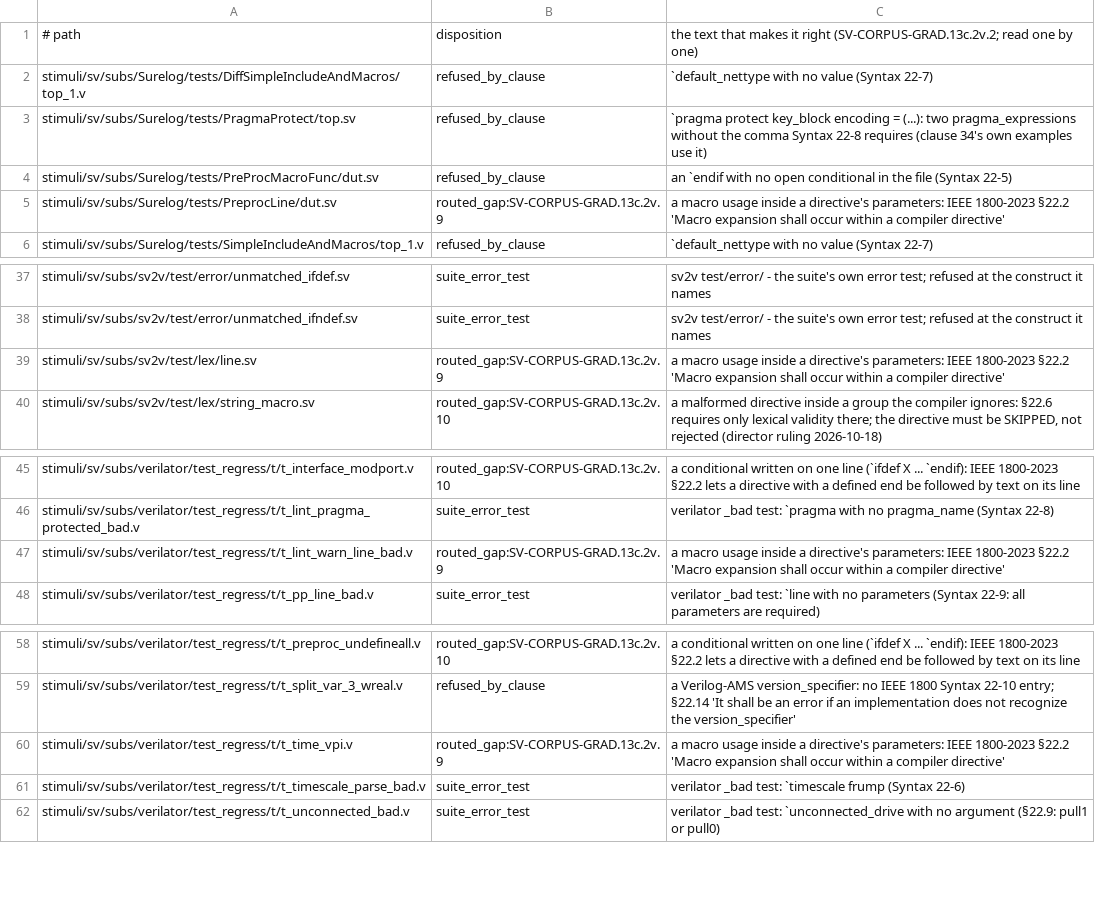
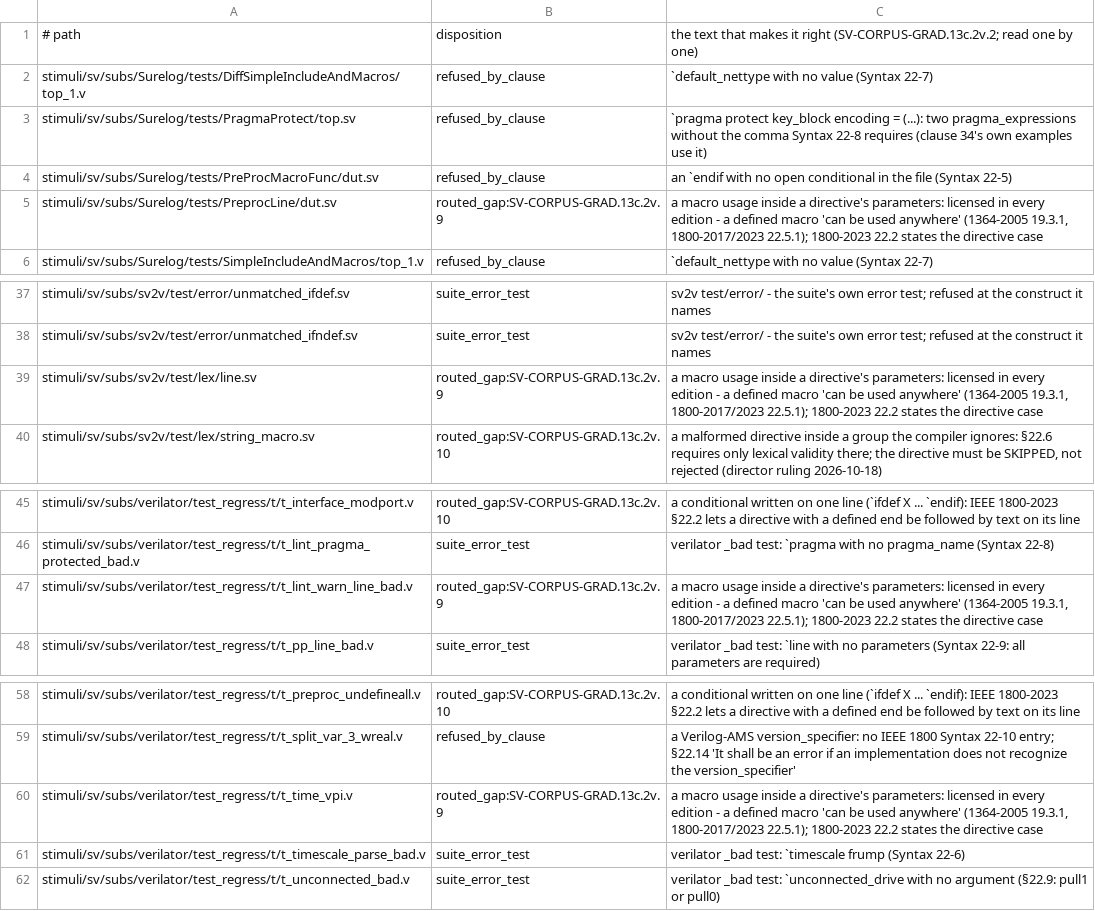
Before and after one commit to rdje/pgen, a TSV file: docs/tasks/artifacts/sv_corpus_grad/svpp_corpus_census/residual_dispositions.tsv, drawn as a sheet; only a part is shown, gaps mark what is left out.

Commit message:
PGEN-SV-CORPUS-GRAD-0460 (leaf SV-CORPUS-GRAD.13c.2v.13 — the edition matrix CORRECTED in two rows; SVPP-EXPANSION.5(y) / .5(z) OPENED; docs only)
- Two rows of the first extraction were wrong, each re-read against the LRM: an escaped macro name is valid in every
  edition (Annex A identifier ::= simple_identifier | escaped_identifier in all three), and a macro usage inside a
  directive's parameters is licensed in every edition (a defined macro "can be used anywhere": 1364-2005 §19.3.1,
  1800-2017 / 1800-2023 §22.5.1; 1800-2023 §22.2 states the directive case). Both derive under every profile, as the
  expansion stage already reads them. Corrected in the leaf, the svpp contract's Known Gaps, the svpp book, the
  dispositions' reason text and, as a dated note, the decision record's example (mine, not the director's).
- The stage measured per edition on the release probe: a parenthesized `ifdef / `elsif condition passes under
  sv_2017 and verilog_2005 (SVPP-EXPANSION.5(y)); a formal default and `" pass under verilog_2005 (.5(z)). Controls
  already edition-exact: `include <a.v> and `undefineall refused under verilog_2005, a triple-quoted string refused
  under sv_2017. Fixing (y)/(z) moves sv_2017 pipeline verdicts, so the release's re-key becomes a re-measure.

```diff
--- a/docs/tasks/artifacts/sv_corpus_grad/svpp_corpus_census/residual_dispositions.tsv
+++ b/docs/tasks/artifacts/sv_corpus_grad/svpp_corpus_census/residual_dispositions.tsv
@@ -4,3 +4,3 @@ stimuli/sv/subs/Surelog/tests/PragmaProtect/top.sv	refused_by_clause	`pragma pro
 stimuli/sv/subs/Surelog/tests/PreProcMacroFunc/dut.sv	refused_by_clause	an `endif with no open conditional in the file (Syntax 22-5)
-stimuli/sv/subs/Surelog/tests/PreprocLine/dut.sv	routed_gap:SV-CORPUS-GRAD.13c.2v.9	a macro usage inside a directive's parameters: IEEE 1800-2023 §22.2 'Macro expansion shall occur within a compiler directive'
+stimuli/sv/subs/Surelog/tests/PreprocLine/dut.sv	routed_gap:SV-CORPUS-GRAD.13c.2v.9	a macro usage inside a directive's parameters: licensed in every edition - a defined macro 'can be used anywhere' (1364-2005 19.3.1, 1800-2017/2023 22.5.1); 1800-2023 22.2 states the directive case
 stimuli/sv/subs/Surelog/tests/SimpleIncludeAndMacros/top_1.v	refused_by_clause	`default_nettype with no value (Syntax 22-7)
@@ -38,3 +38,3 @@ stimuli/sv/subs/sv2v/test/error/unmatched_ifdef.sv	suite_error_test	sv2v test/er
 stimuli/sv/subs/sv2v/test/error/unmatched_ifndef.sv	suite_error_test	sv2v test/error/ - the suite's own error test; refused at the construct it names
-stimuli/sv/subs/sv2v/test/lex/line.sv	routed_gap:SV-CORPUS-GRAD.13c.2v.9	a macro usage inside a directive's parameters: IEEE 1800-2023 §22.2 'Macro expansion shall occur within a compiler directive'
+stimuli/sv/subs/sv2v/test/lex/line.sv	routed_gap:SV-CORPUS-GRAD.13c.2v.9	a macro usage inside a directive's parameters: licensed in every edition - a defined macro 'can be used anywhere' (1364-2005 19.3.1, 1800-2017/2023 22.5.1); 1800-2023 22.2 states the directive case
 stimuli/sv/subs/sv2v/test/lex/string_macro.sv	routed_gap:SV-CORPUS-GRAD.13c.2v.10	a malformed directive inside a group the compiler ignores: §22.6 requires only lexical validity there; the directive must be SKIPPED, not rejected (director ruling 2026-10-18)
@@ -46,3 +46,3 @@ stimuli/sv/subs/verilator/test_regress/t/t_interface_modport.v	routed_gap:SV-COR
 stimuli/sv/subs/verilator/test_regress/t/t_lint_pragma_protected_bad.v	suite_error_test	verilator _bad test: `pragma with no pragma_name (Syntax 22-8)
-stimuli/sv/subs/verilator/test_regress/t/t_lint_warn_line_bad.v	routed_gap:SV-CORPUS-GRAD.13c.2v.9	a macro usage inside a directive's parameters: IEEE 1800-2023 §22.2 'Macro expansion shall occur within a compiler directive'
+stimuli/sv/subs/verilator/test_regress/t/t_lint_warn_line_bad.v	routed_gap:SV-CORPUS-GRAD.13c.2v.9	a macro usage inside a directive's parameters: licensed in every edition - a defined macro 'can be used anywhere' (1364-2005 19.3.1, 1800-2017/2023 22.5.1); 1800-2023 22.2 states the directive case
 stimuli/sv/subs/verilator/test_regress/t/t_pp_line_bad.v	suite_error_test	verilator _bad test: `line with no parameters (Syntax 22-9: all parameters are required)
@@ -59,3 +59,3 @@ stimuli/sv/subs/verilator/test_regress/t/t_preproc_undefineall.v	routed_gap:SV-C
 stimuli/sv/subs/verilator/test_regress/t/t_split_var_3_wreal.v	refused_by_clause	a Verilog-AMS version_specifier: no IEEE 1800 Syntax 22-10 entry; §22.14 'It shall be an error if an implementation does not recognize the version_specifier'
-stimuli/sv/subs/verilator/test_regress/t/t_time_vpi.v	routed_gap:SV-CORPUS-GRAD.13c.2v.9	a macro usage inside a directive's parameters: IEEE 1800-2023 §22.2 'Macro expansion shall occur within a compiler directive'
+stimuli/sv/subs/verilator/test_regress/t/t_time_vpi.v	routed_gap:SV-CORPUS-GRAD.13c.2v.9	a macro usage inside a directive's parameters: licensed in every edition - a defined macro 'can be used anywhere' (1364-2005 19.3.1, 1800-2017/2023 22.5.1); 1800-2023 22.2 states the directive case
 stimuli/sv/subs/verilator/test_regress/t/t_timescale_parse_bad.v	suite_error_test	verilator _bad test: `timescale frump (Syntax 22-6)
```
Also changed, not shown: 29 other files.
